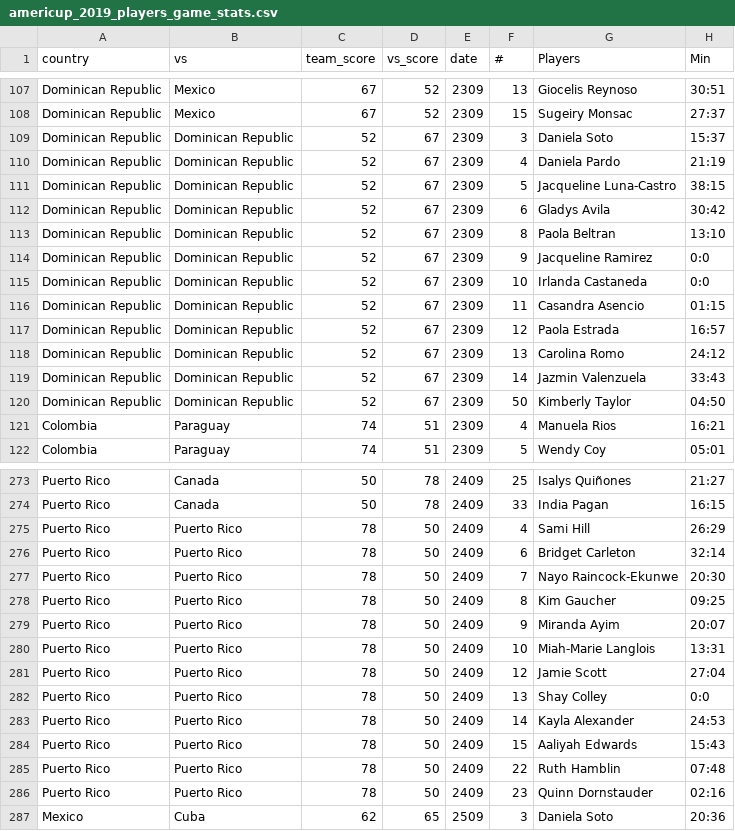
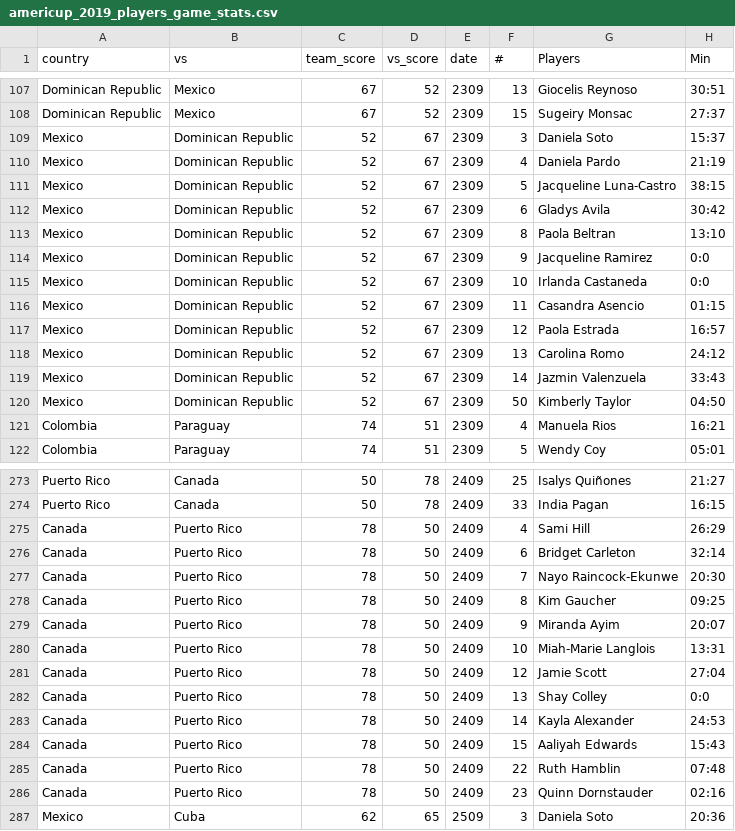
Before and after one commit to dwillis/wbb, a CSV file: fiba/2019/americup_2019_players_game_stats.csv (was fiba/americup_2019_players_game_stats.csv), drawn as a sheet; only a part is shown, gaps mark what is left out; the diff covers the shown part only; the diff names each change by its address in the sheet, - before the commit and + after, or states it on an @@ line.

```diff
--- a/fiba/americup_2019_players_game_stats.csv
+++ b/fiba/2019/americup_2019_players_game_stats.csv
-A109:A120 (country): Dominican Republic
+A109:A120 (country): Mexico
-A275:A286 (country): Puerto Rico
+A275:A286 (country): Canada
```
Also changed, not shown: 36 edited cells elsewhere in this file, fiba/2019/asiacup_2019_players_game_stats.csv, fiba/2019/eurobasket_2019_players_game_stats.csv, 65 other files.
